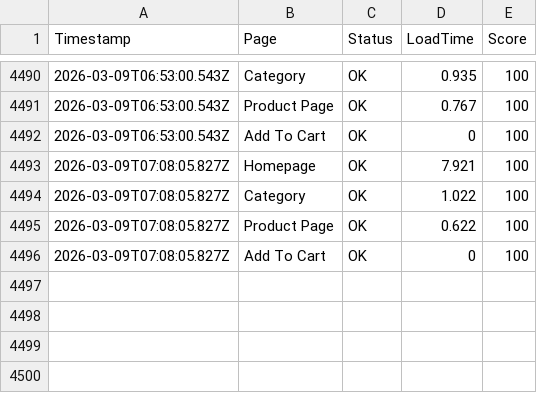
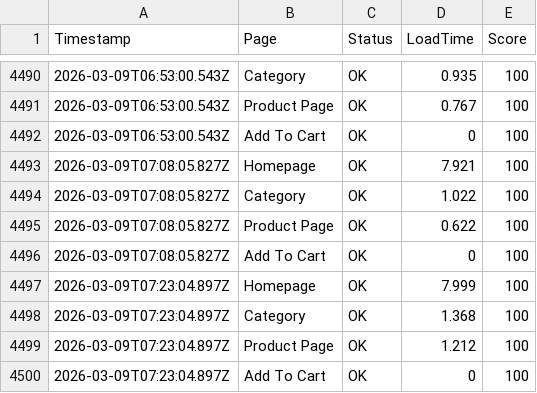
Before and after one commit to ibrahimelmekkawi-dot/momo-ux-monitor, a CSV file: monitoring-history-jumia.csv, drawn as a sheet; only a part is shown, gaps mark what is left out.

```diff
--- a/monitoring-history-jumia.csv
+++ b/monitoring-history-jumia.csv
@@ -4496 +4496,5 @@ Timestamp,Page,Status,LoadTime,Score
 2026-03-09T07:08:05.827Z,Add To Cart,OK,0,100
+2026-03-09T07:23:04.897Z,Homepage,OK,7.999,100
+2026-03-09T07:23:04.897Z,Category,OK,1.368,100
+2026-03-09T07:23:04.897Z,Product Page,OK,1.212,100
+2026-03-09T07:23:04.897Z,Add To Cart,OK,0,100
```
